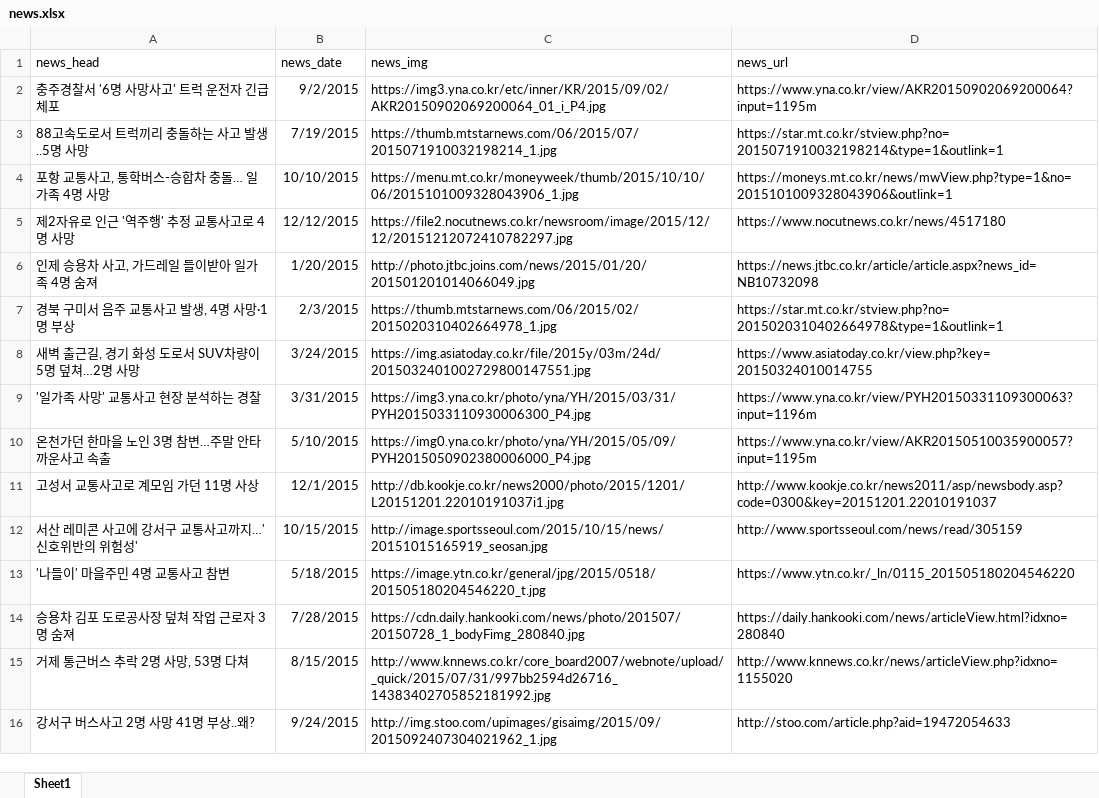
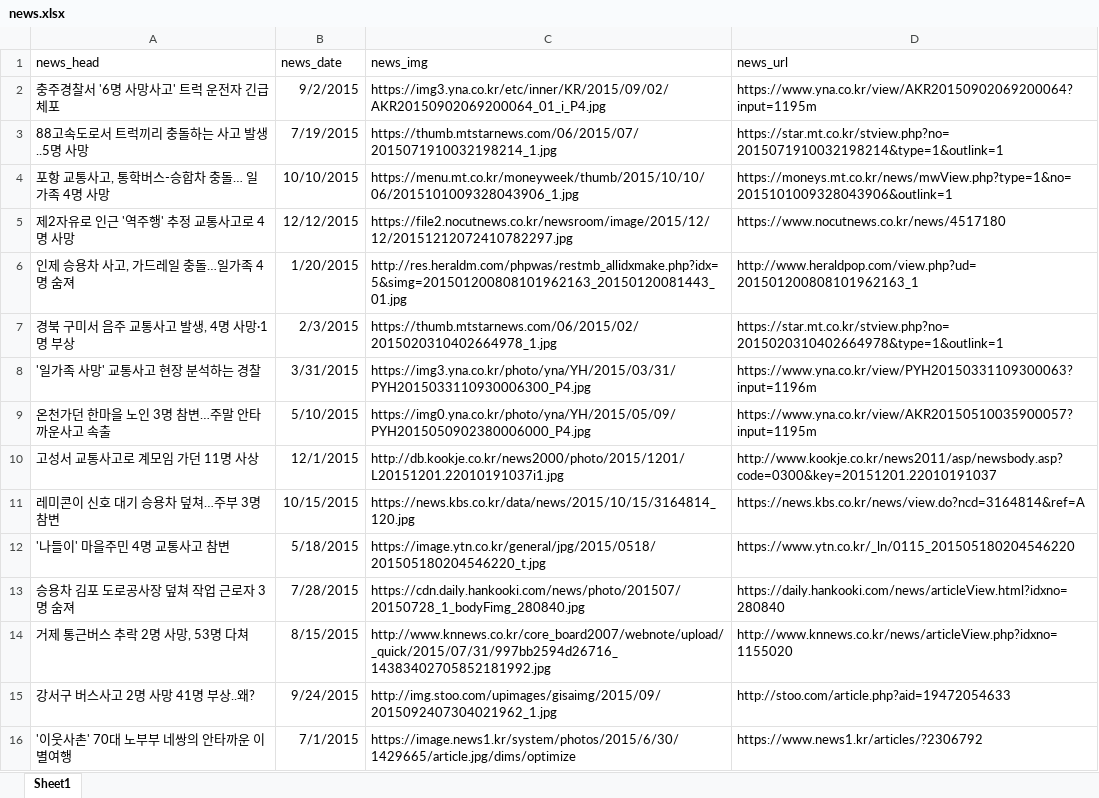
Before and after one commit to Hiro-92/TNsorflow-Nota, an Excel workbook: news_data/news.xlsx, sheet Sheet1, drawn as a sheet; values as stored, in another font and other column widths than the file's, no borders; removed rows and columns are numbered as before the commit, all else as after; the diff names each change by its address in the sheet, - before the commit and + after, or states it on an @@ line.

```diff
--- a/news_data/news.xlsx (sheet Sheet1)
+++ b/news_data/news.xlsx (sheet Sheet1)
-row 6: 인제 승용차 사고, 가드레일 들이받아 일가족 4명 숨져 | 1/20/2015 | http://photo.jtbc.joins.com/news/2015/01/20/201501201014066049.jpg | https://news.jtbc.co.kr/article/article.aspx?news_id=NB10732098
+row 6: 인제 승용차 사고, 가드레일 충돌…일가족 4명 숨져 | 1/20/2015 | http://res.heraldm.com/phpwas/restmb_allidxmake.php?idx=5&simg=201501200808101962163_20150120081443_01.jpg | http://www.heraldpop.com/view.php?ud=201501200808101962163_1
-row 8: 새벽 출근길, 경기 화성 도로서 SUV차량이 5명 덮쳐…2명 사망 | 3/24/2015 | https://img.asiatoday.co.kr/file/2015y/03m/24d/2015032401002729800147551.jpg | https://www.asiatoday.co.kr/view.php?key=20150324010014755
-row 12: 서산 레미콘 사고에 강서구 교통사고까지…'신호위반의 위험성' | 10/15/2015 | http://image.sportsseoul.com/2015/10/15/news/20151015165919_seosan.jpg | http://www.sportsseoul.com/news/read/305159
+row 11: 레미콘이 신호 대기 승용차 덮쳐…주부 3명 참변 | 10/15/2015 | https://news.kbs.co.kr/data/news/2015/10/15/3164814_120.jpg | https://news.kbs.co.kr/news/view.do?ncd=3164814&ref=A
+row 16: '이웃사촌' 70대 노부부 네쌍의 안타까운 이별여행 | 7/1/2015 | https://image.news1.kr/system/photos/2015/6/30/1429665/article.jpg/dims/optimize | https://www.news1.kr/articles/?2306792
```
Also changed, not shown: 18 other files.
